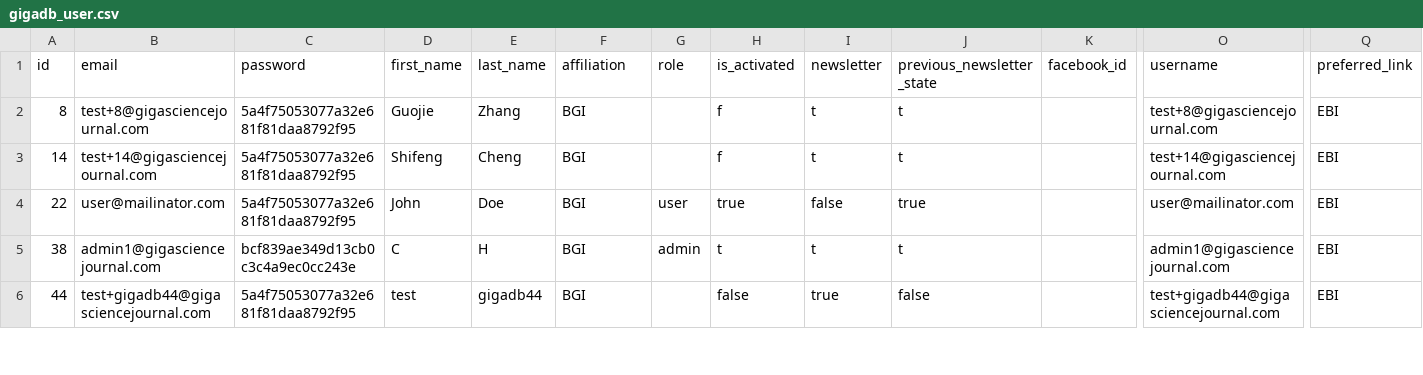
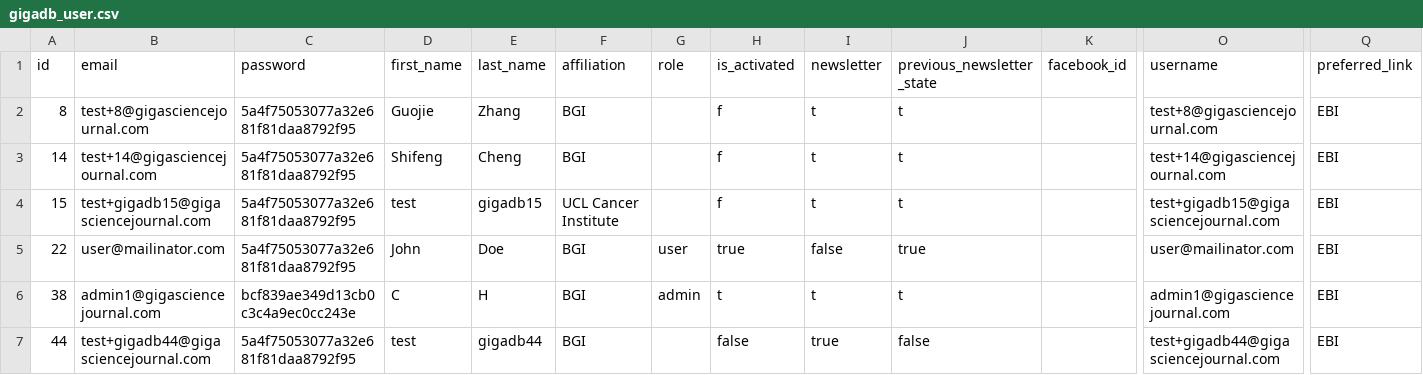
Before and after one commit to gigascience/gigadb-website, a CSV file: data/dev/gigadb_user.csv, drawn as a sheet; only a part is shown, gaps mark what is left out; rows hold the shown columns only; the diff names each change by its address in the sheet, - before the commit and + after, or states it on an @@ line.

```diff
--- a/data/dev/gigadb_user.csv
+++ b/data/dev/gigadb_user.csv
+row 4: 15 | test+gigadb15@gigasciencejournal.com | 5a4f75053077a32e681f81daa8792f95 | test | gigadb15 | UCL Cancer Institute |  | f | t | t |  | test+gigadb15@gigasciencejournal.com | EBI
```
Also changed, not shown: data/dev/dataset.csv, data/dev/image.csv, 13 other files.
